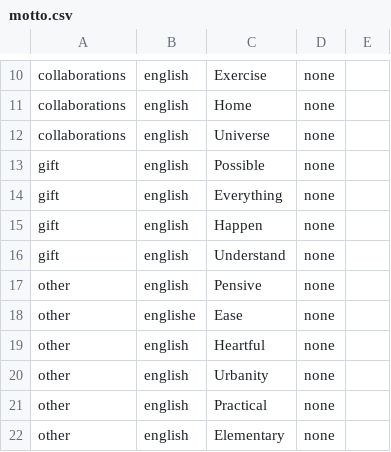
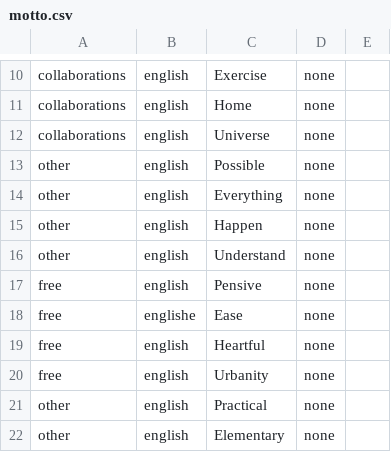
Before and after one commit to creative-community-pehu/index, a CSV file: org/motto.csv, drawn as a sheet; only a part is shown, gaps mark what is left out.

Commit message:
Update motto.csv

```diff
--- a/org/motto.csv
+++ b/org/motto.csv
@@ -12,10 +12,10 @@ collaborations,english,Home,none,
 collaborations,english,Universe,none,
-gift,english,Possible,none,
-gift,english,Everything,none,
-gift,english,Happen,none,
-gift,english,Understand,none,
-other,english,Pensive,none,
-other,englishe,Ease,none,
-other,english,Heartful,none,
-other,english,Urbanity,none,
+other,english,Possible,none,
+other,english,Everything,none,
+other,english,Happen,none,
+other,english,Understand,none,
+free,english,Pensive,none,
+free,englishe,Ease,none,
+free,english,Heartful,none,
+free,english,Urbanity,none,
 other,english,Practical,none,
```
